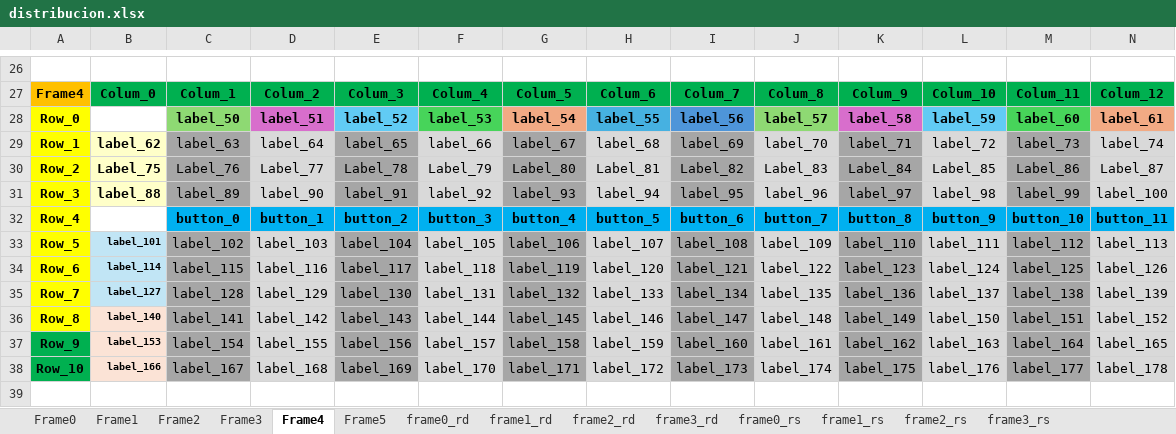
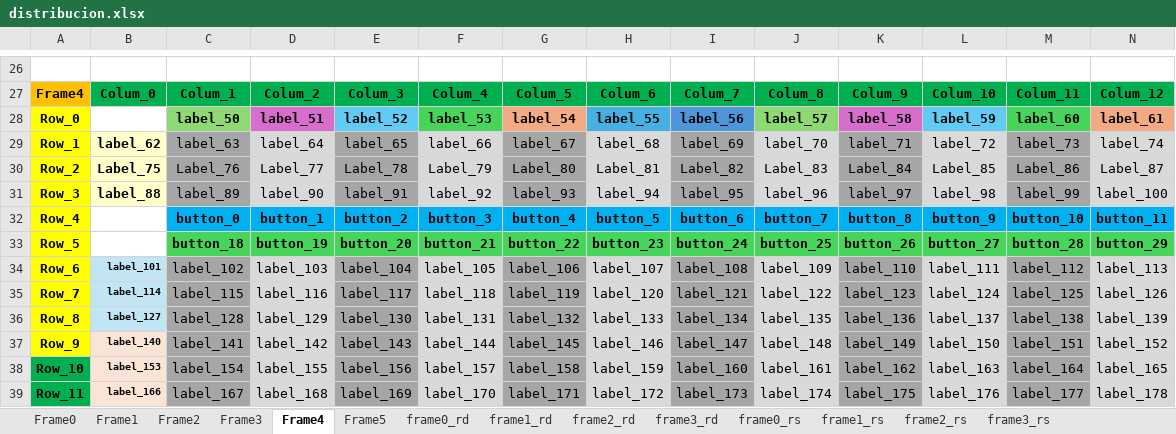
Before and after one commit to OscarTovar94/Registro_defectos_SEHO, an Excel workbook: distribucion.xlsx, sheet Frame4, drawn as a sheet; only a part is shown, gaps mark what is left out; values as stored, in another font and other column widths than the file's, no borders; table styles not drawn; addresses are those after the commit; rows hold the shown columns only; the diff names each change by its address in the sheet, - before the commit and + after, or states it on an @@ line.

```diff
--- a/distribucion.xlsx (sheet Frame4)
+++ b/distribucion.xlsx (sheet Frame4)
+row 33: Row_5 |  | button_18 | button_19 | button_20 | button_21 | button_22 | button_23 | button_24 | button_25 | button_26 | button_27 | button_28 | button_29
-A34: Row_5
+A34: Row_6
-A35: Row_6
+A35: Row_7
-A36: Row_7
+A36: Row_8
-A37: Row_8
+A37: Row_9
-A38: Row_9
+A38: Row_10
-A39: Row_10
+A39: Row_11
```
Also changed, not shown: 15 other files.
